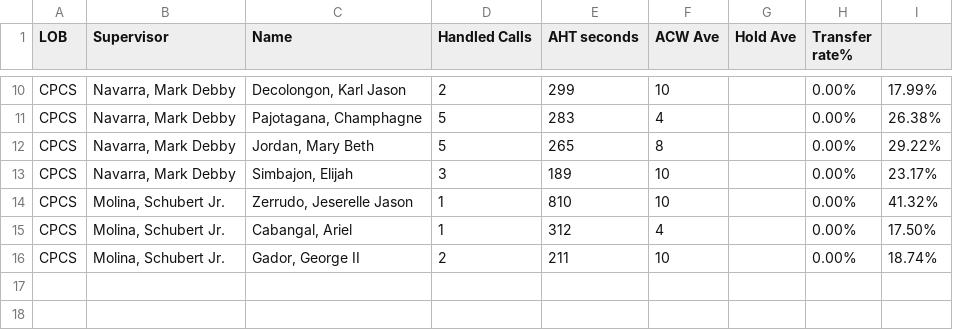
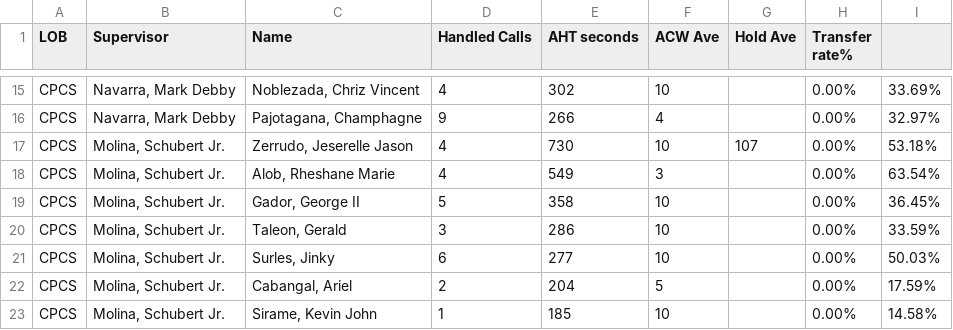
Before and after one commit to mosaicphl/CPCSAHTinterval, a CSV file: cpcs.csv, drawn as a sheet; only a part is shown, gaps mark what is left out; removed rows and columns are numbered as before the commit, all else as after; the diff covers the shown part only; the diff names each change by its address in the sheet, - before the commit and + after, or states it on an @@ line.

```diff
--- a/cpcs.csv
+++ b/cpcs.csv
-C15 (Name): Decolongon, Karl Jason
+C15 (Name): Noblezada, Chriz Vincent
-D15 (Handled Calls): 2
+D15 (Handled Calls): 4
-E15 (AHT seconds): 299
+E15 (AHT seconds): 302
-I15: 17.99%
+I15: 33.69%
-D16 (Handled Calls): 5
+D16 (Handled Calls): 9
-E16 (AHT seconds): 283
+E16 (AHT seconds): 266
-I16: 26.38%
+I16: 32.97%
-row 12: CPCS | Navarra, Mark Debby | Jordan, Mary Beth | 5 | 265 | 8 |  | 0.00% | 29.22%
-row 13: CPCS | Navarra, Mark Debby | Simbajon, Elijah | 3 | 189 | 10 |  | 0.00% | 23.17%
-D17 (Handled Calls): 1
+D17 (Handled Calls): 4
-E17 (AHT seconds): 810
+E17 (AHT seconds): 730
-G17 (Hold Ave): (empty)
+G17 (Hold Ave): 107
-I17: 41.32%
+I17: 53.18%
-row 15: CPCS | Molina, Schubert Jr. | Cabangal, Ariel | 1 | 312 | 4 |  | 0.00% | 17.50%
+row 18: CPCS | Molina, Schubert Jr. | Alob, Rheshane Marie | 4 | 549 | 3 |  | 0.00% | 63.54%
-D19 (Handled Calls): 2
+D19 (Handled Calls): 5
-E19 (AHT seconds): 211
+E19 (AHT seconds): 358
-I19: 18.74%
+I19: 36.45%
+row 20: CPCS | Molina, Schubert Jr. | Taleon, Gerald | 3 | 286 | 10 |  | 0.00% | 33.59%
+row 21: CPCS | Molina, Schubert Jr. | Surles, Jinky | 6 | 277 | 10 |  | 0.00% | 50.03%
+row 22: CPCS | Molina, Schubert Jr. | Cabangal, Ariel | 2 | 204 | 5 |  | 0.00% | 17.59%
+row 23: CPCS | Molina, Schubert Jr. | Sirame, Kevin John | 1 | 185 | 10 |  | 0.00% | 14.58%
```
Also changed, not shown: 6 added rows, 1 removed row and 22 edited cells elsewhere in this file, cpcsAHT.csv.
